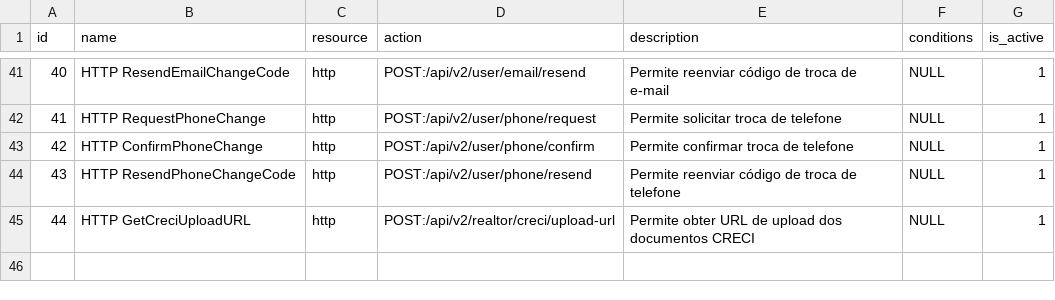
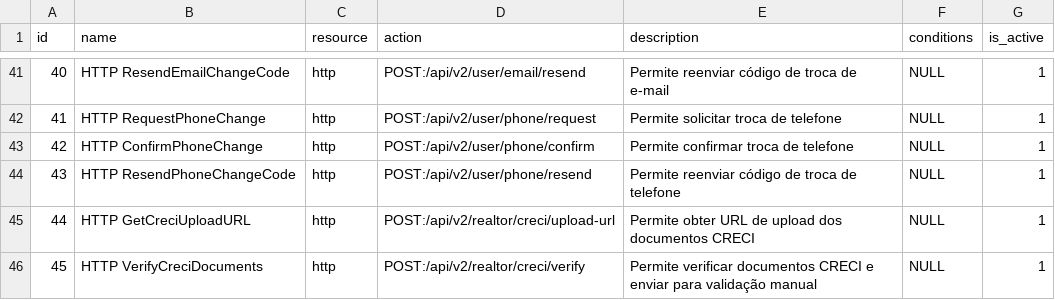
Before and after one commit to projeto-toq/toq_server, a CSV file: data/base_permissions.csv, drawn as a sheet; only a part is shown, gaps mark what is left out; the diff names each change by its address in the sheet, - before the commit and + after, or states it on an @@ line.

Commit message:
feat: Implement CRECI document verification process with S3 checks and status updates

```diff
--- a/data/base_permissions.csv
+++ b/data/base_permissions.csv
+row 46: 45 | HTTP VerifyCreciDocuments | http | POST:/api/v2/realtor/creci/verify | Permite verificar documentos CRECI e enviar para validação manual | NULL | 1
```
Also changed, not shown: data/base_role_permissions.csv, 12 other files.
